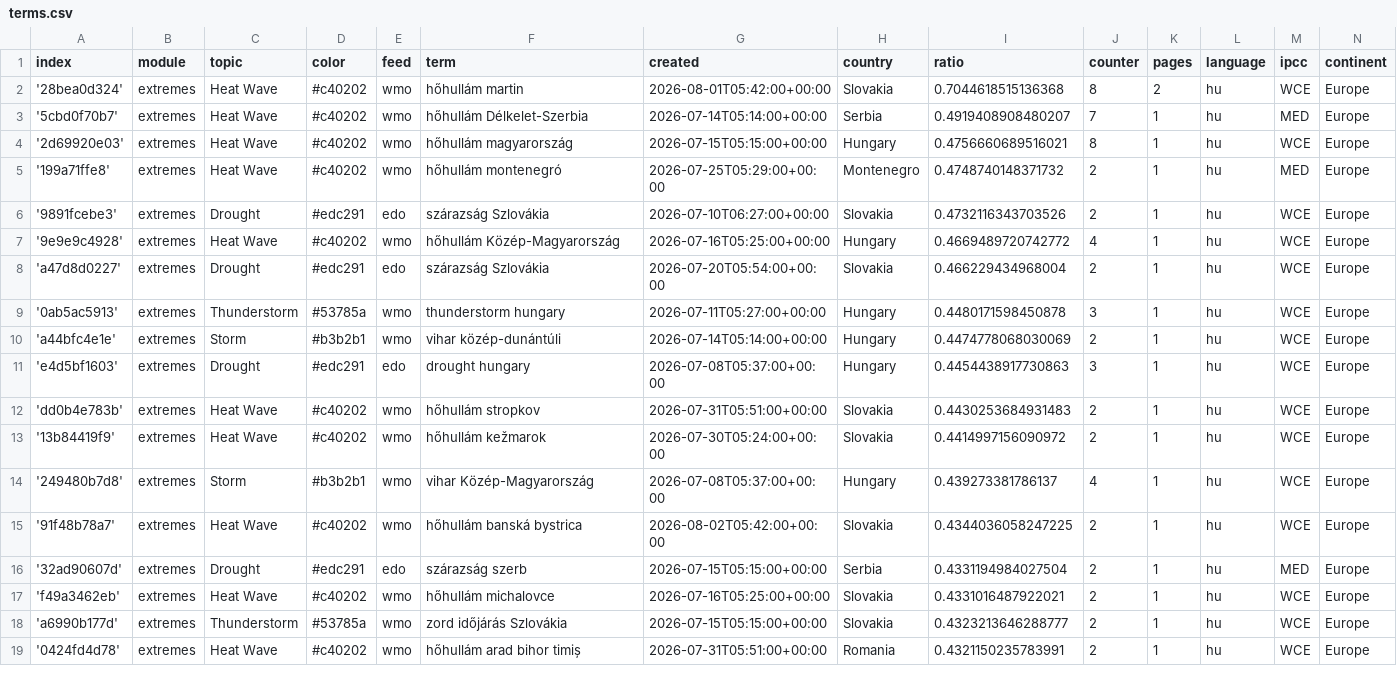
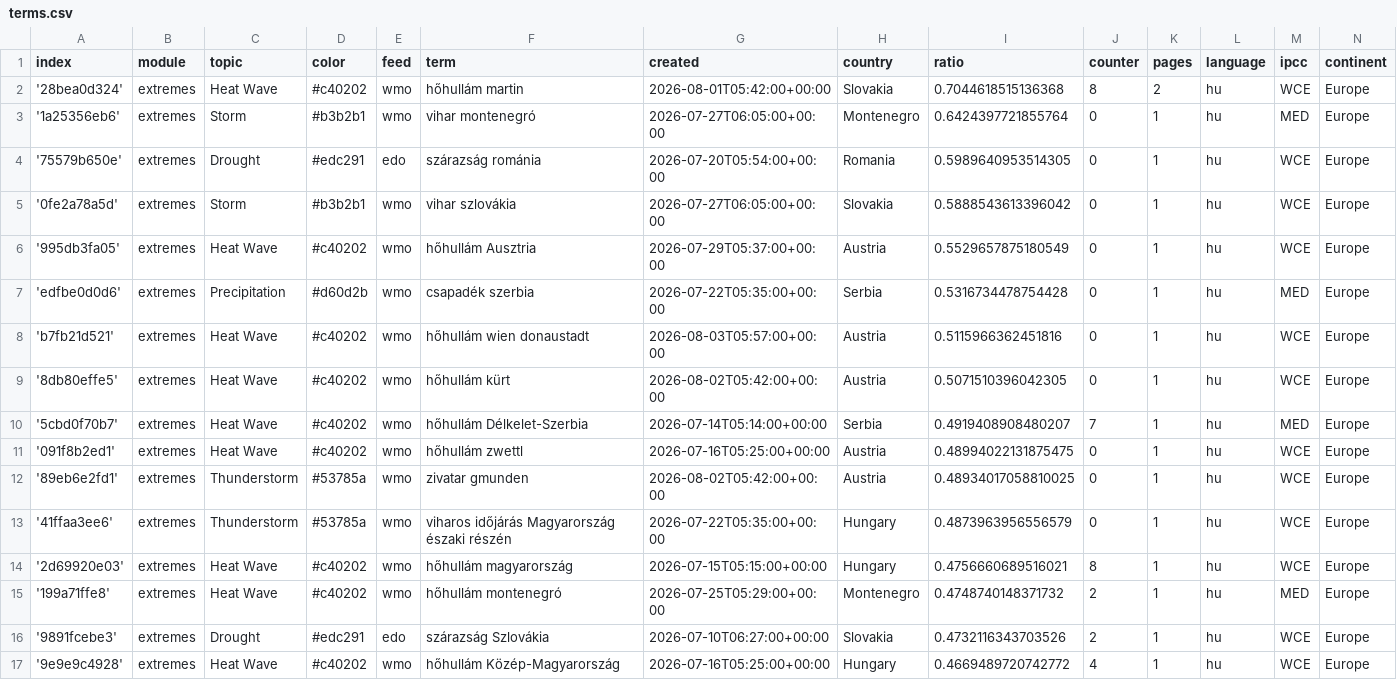
Before and after one commit to jens-news/hungarianExtremes, a CSV file: terms.csv, drawn as a sheet; only a part is shown; the shorter side is filled out with more unchanged rows; the diff names each change by its address in the sheet, - before the commit and + after, or states it on an @@ line.

Commit message:
Commit from GitHub Actions (import:0.0)

```diff
--- a/terms.csv
+++ b/terms.csv
+row 3: '1a25356eb6' | extremes | Storm | #b3b2b1 | wmo | vihar montenegró | 2026-07-27T06:05:00+00:00 | Montenegro | 0.6424397721855764 | 0 | 1 | hu | MED | Europe
+row 4: '75579b650e' | extremes | Drought | #edc291 | edo | szárazság románia | 2026-07-20T05:54:00+00:00 | Romania | 0.5989640953514305 | 0 | 1 | hu | WCE | Europe
+row 5: '0fe2a78a5d' | extremes | Storm | #b3b2b1 | wmo | vihar szlovákia | 2026-07-27T06:05:00+00:00 | Slovakia | 0.5888543613396042 | 0 | 1 | hu | WCE | Europe
+row 6: '995db3fa05' | extremes | Heat Wave | #c40202 | wmo | hőhullám Ausztria | 2026-07-29T05:37:00+00:00 | Austria | 0.5529657875180549 | 0 | 1 | hu | WCE | Europe
+row 7: 'edfbe0d0d6' | extremes | Precipitation | #d60d2b | wmo | csapadék szerbia | 2026-07-22T05:35:00+00:00 | Serbia | 0.5316734478754428 | 0 | 1 | hu | MED | Europe
+row 8: 'b7fb21d521' | extremes | Heat Wave | #c40202 | wmo | hőhullám wien donaustadt | 2026-08-03T05:57:00+00:00 | Austria | 0.5115966362451816 | 0 | 1 | hu | WCE | Europe
+row 9: '8db80effe5' | extremes | Heat Wave | #c40202 | wmo | hőhullám kürt | 2026-08-02T05:42:00+00:00 | Austria | 0.5071510396042305 | 0 | 1 | hu | WCE | Europe
+row 11: '091f8b2ed1' | extremes | Heat Wave | #c40202 | wmo | hőhullám zwettl | 2026-07-16T05:25:00+00:00 | Austria | 0.48994022131875475 | 0 | 1 | hu | WCE | Europe
+row 12: '89eb6e2fd1' | extremes | Thunderstorm | #53785a | wmo | zivatar gmunden | 2026-08-02T05:42:00+00:00 | Austria | 0.48934017058810025 | 0 | 1 | hu | WCE | Europe
+row 13: '41ffaa3ee6' | extremes | Thunderstorm | #53785a | wmo | viharos időjárás Magyarország északi részén | 2026-07-22T05:35:00+00:00 | Hungary | 0.4873963956556579 | 0 | 1 | hu | WCE | Europe
```
